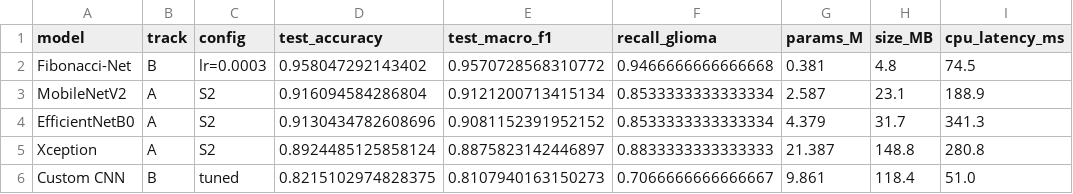
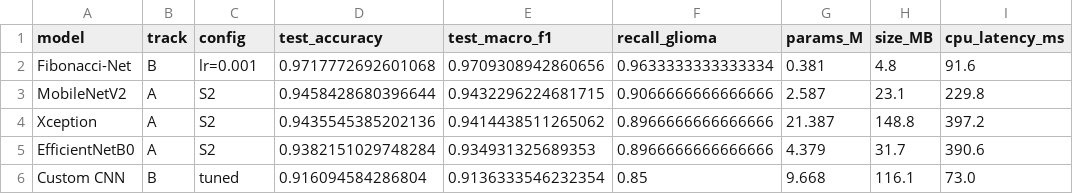
Before and after one commit to ibharathikannan/neuro-lens-xai, a CSV file: research/final_comparison.csv, drawn as a sheet.

```diff
--- a/research/final_comparison.csv
+++ b/research/final_comparison.csv
@@ -1,6 +1,6 @@
 model,track,config,test_accuracy,test_macro_f1,recall_glioma,params_M,size_MB,cpu_latency_ms
-Fibonacci-Net,B,lr=0.0003,0.958047292143402,0.9570728568310772,0.9466666666666668,0.381,4.8,74.5
-MobileNetV2,A,S2,0.916094584286804,0.9121200713415134,0.8533333333333334,2.587,23.1,188.9
-EfficientNetB0,A,S2,0.9130434782608696,0.9081152391952152,0.8533333333333334,4.379,31.7,341.3
-Xception,A,S2,0.8924485125858124,0.8875823142446897,0.8833333333333333,21.387,148.8,280.8
-Custom CNN,B,tuned,0.8215102974828375,0.8107940163150273,0.7066666666666667,9.861,118.4,51.0
+Fibonacci-Net,B,lr=0.001,0.9717772692601068,0.9709308942860656,0.9633333333333334,0.381,4.8,91.6
+MobileNetV2,A,S2,0.9458428680396644,0.9432296224681715,0.9066666666666666,2.587,23.1,229.8
+Xception,A,S2,0.9435545385202136,0.9414438511265062,0.8966666666666666,21.387,148.8,397.2
+EfficientNetB0,A,S2,0.9382151029748284,0.934931325689353,0.8966666666666666,4.379,31.7,390.6
+Custom CNN,B,tuned,0.916094584286804,0.9136333546232354,0.85,9.668,116.1,73.0
```
Also changed, not shown: research/cam_comparison.csv, research/results.csv, 7 other files.
